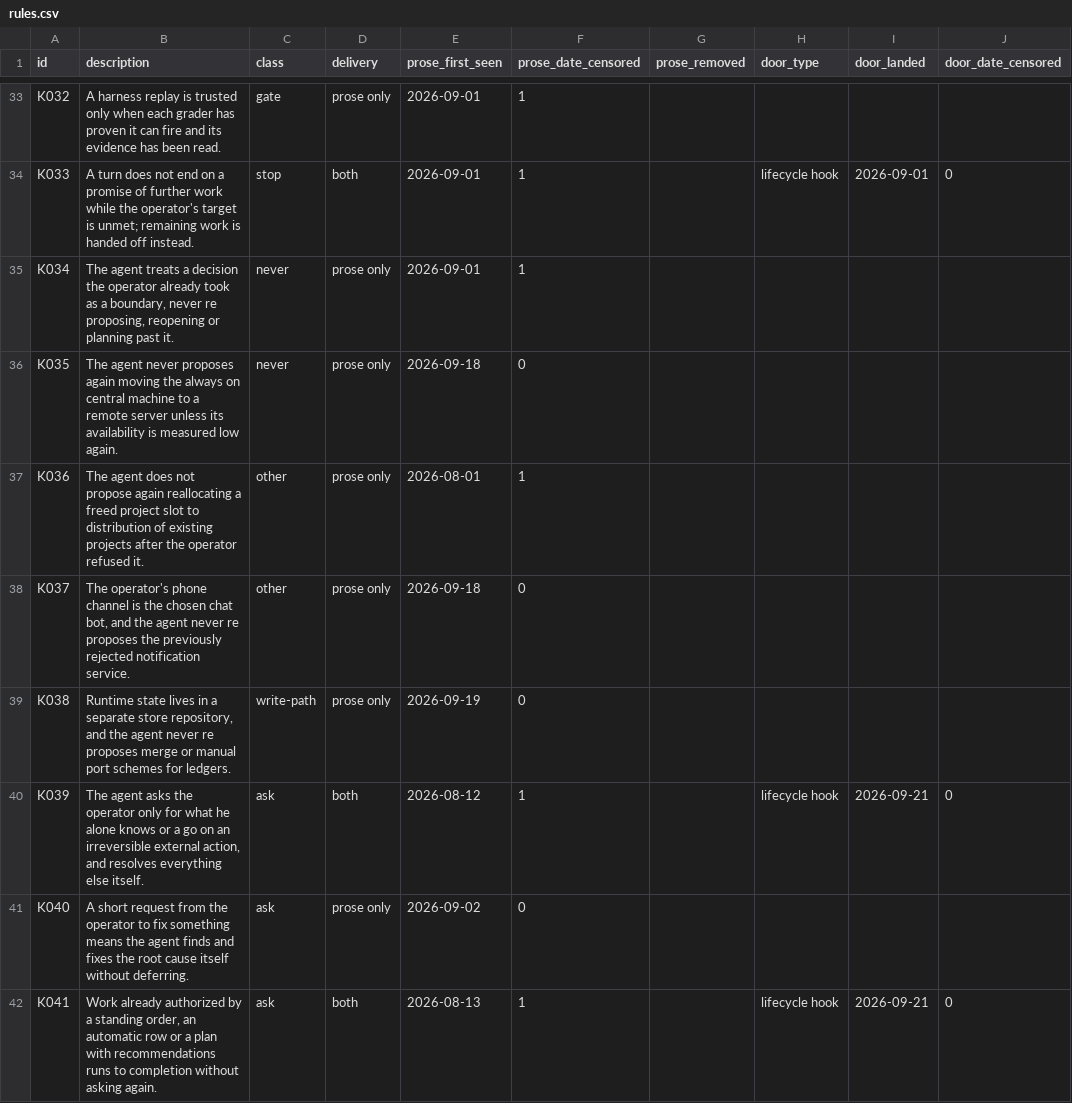
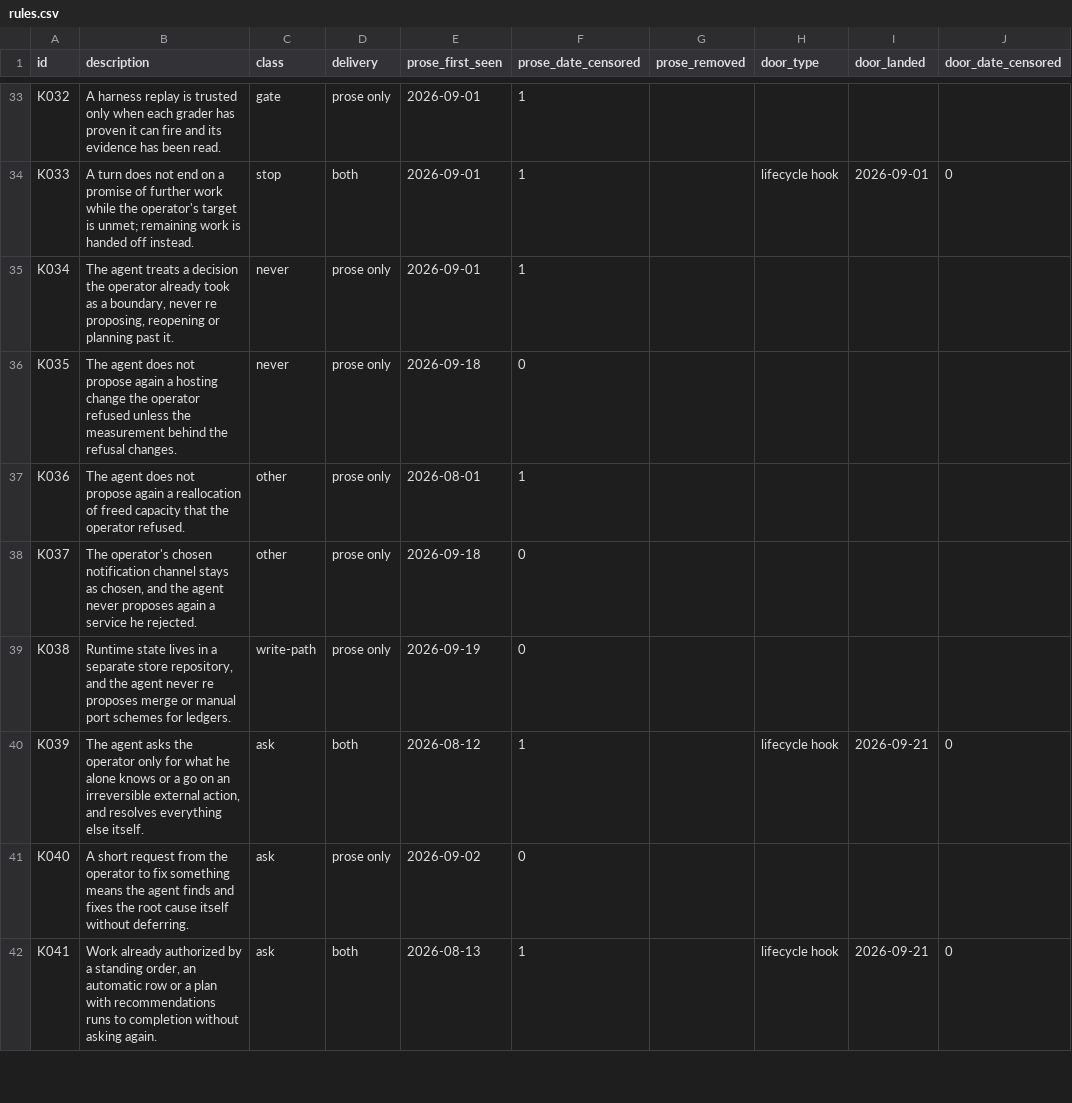
Before and after one commit to DylanMerigaud/rules-as-doors-study, a CSV file: data/rules.csv, drawn as a sheet; only a part is shown, gaps mark what is left out; the diff covers the shown part only; the diff names each change by its address in the sheet, - before the commit and + after, or states it on an @@ line.

Commit message:
data: generic rule descriptions, coders' labels, review frame, headless split, dictionary
Review round 1. rules.csv: every row checked against the domain sentence of README.md; 26
descriptions that named an activity beyond it are rewritten in generic terms (R5-17), no other
column changed. rules_coding.csv: both coders' labels for the 177 public units (R4-15).
door_review_frame.csv: refusals in the ledger, located in a transcript and sampled, per rule and
door type (R4-14). headless_split.csv: the scheduler worker kind split into the scheduler's bare
workers and other headless sessions (R5-07). data/README.md: windows, session kinds, the 345
against 123 reconciliation, took effect per door type, field doors against E1's pinned copies.

```diff
--- a/data/rules.csv
+++ b/data/rules.csv
-B36 (description): The agent never proposes again moving the always on central machine to a remote server unless its availability is measured low again.
+B36 (description): The agent does not propose again a hosting change the operator refused unless the measurement behind the refusal changes.
-B37 (description): …propose again reallocating a freed project slot to distribution of existing projects after the operator refused it.
+B37 (description): …propose again a reallocation of freed capacity that the operator refused.
-B38 (description): The operator's phone channel is the chosen chat bot, and the agent never re proposes the previously rejected notification service.
+B38 (description): The operator's chosen notification channel stays as chosen, and the agent never proposes again a service he rejected.
```
Also changed, not shown: 23 edited cells elsewhere in this file, 5 other files.
